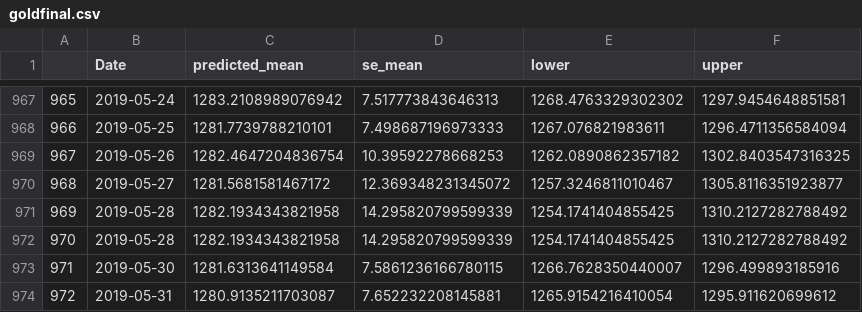
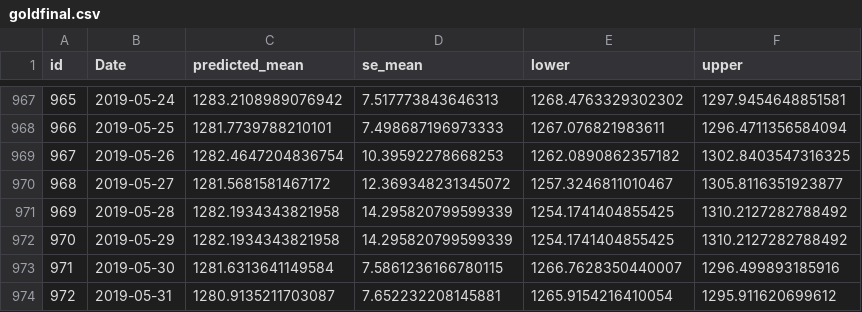
Before and after one commit to qy-liuhuo/hbu_MCM-ICM_2022, a CSV file: program/youhua/goldfinal.csv, drawn as a sheet; only a part is shown, gaps mark what is left out; the diff names each change by its address in the sheet, - before the commit and + after, or states it on an @@ line.

```diff
--- a/program/youhua/goldfinal.csv
+++ b/program/youhua/goldfinal.csv
-A1: (empty)
+A1: id
-B972 (Date): 2019-05-28
+B972 (Date): 2019-05-29
```
Also changed, not shown: program/dataPreprocess_bitcoin.csv, program/youhua/bitcoin_final.csv, 29 other files.
